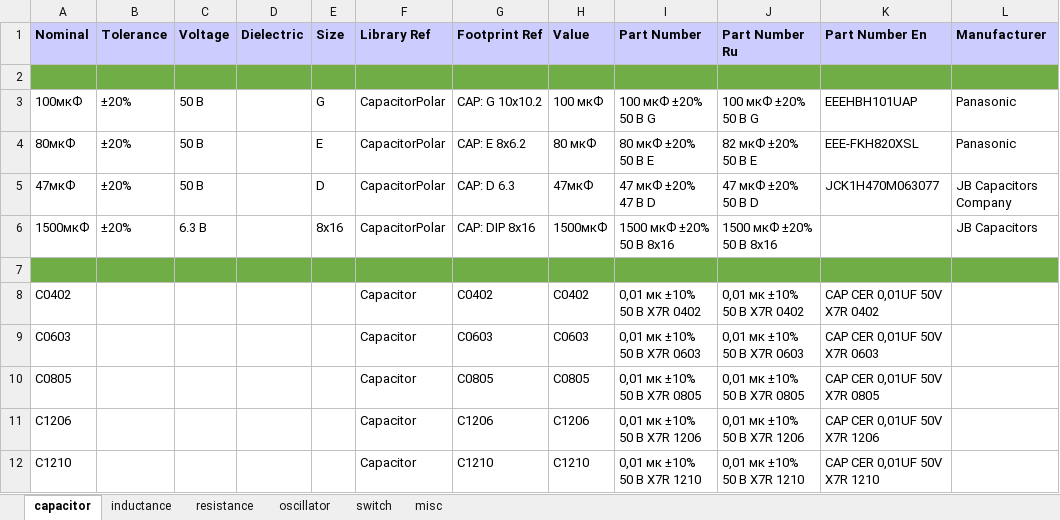
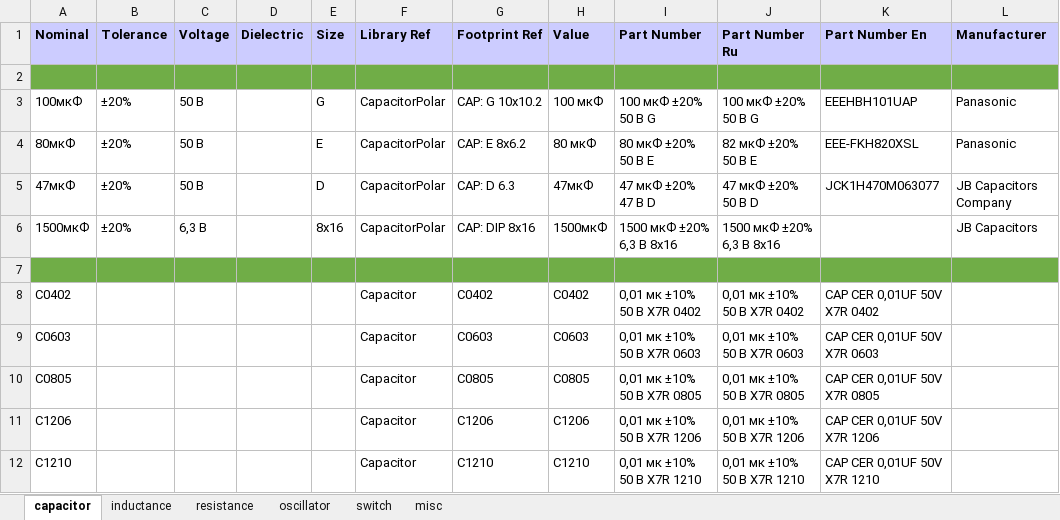
Before and after one commit to garou-g/elem_altium_db2, an Excel workbook: library/discrete.xlsx, sheet capacitor, drawn as a sheet; only a part is shown; values as stored, in another font and other column widths than the file's, no borders; the diff names each change by its address in the sheet, - before the commit and + after, or states it on an @@ line.

Commit message:
fixed cap

```diff
--- a/library/discrete.xlsx (sheet capacitor)
+++ b/library/discrete.xlsx (sheet capacitor)
-C6 (Voltage): 6.3 В
+C6 (Voltage): 6,3 В
-I6 (Part Number): 1500 мкФ ±20% 50 В 8х16
+I6 (Part Number): 1500 мкФ ±20% 6,3 В 8х16
-J6 (Part Number Ru): 1500 мкФ ±20% 50 В 8х16
+J6 (Part Number Ru): 1500 мкФ ±20% 6,3 В 8х16
```
